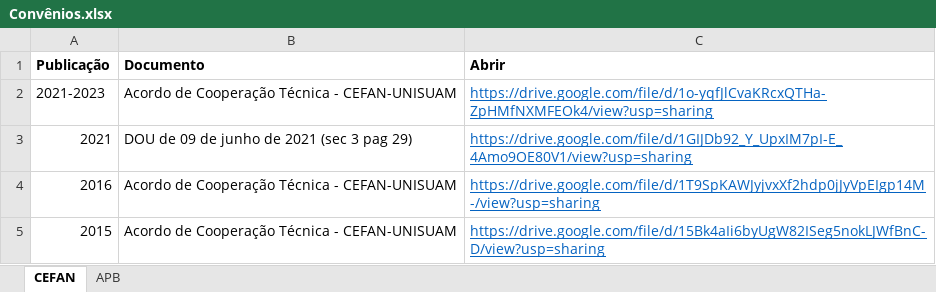
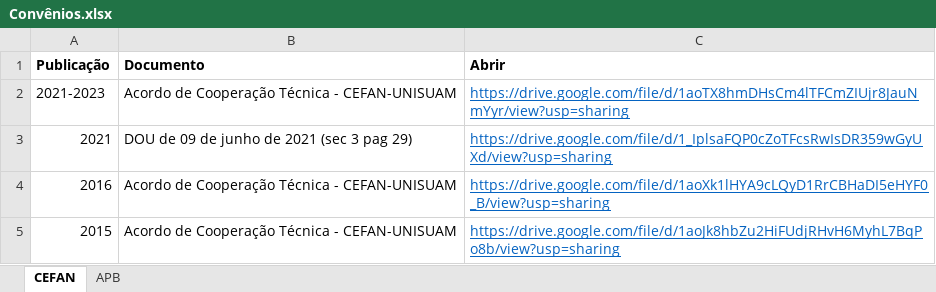
Before and after one commit to ppgcr-unisuam/observatoriocr, an Excel workbook: docs/PPG/Convênios.xlsx, sheet CEFAN, drawn as a sheet; values as stored, in another font and other column widths than the file's, no borders; the diff names each change by its address in the sheet, - before the commit and + after, or states it on an @@ line.

```diff
--- a/docs/PPG/Convênios.xlsx (sheet CEFAN)
+++ b/docs/PPG/Convênios.xlsx (sheet CEFAN)
-C2 (Abrir): https://drive.google.com/file/d/1o-yqfJlCvaKRcxQTHa-ZpHMfNXMFEOk4/view?usp=sharing
+C2 (Abrir): https://drive.google.com/file/d/1aoTX8hmDHsCm4lTFCmZIUjr8JauNmYyr/view?usp=sharing
-C3 (Abrir): https://drive.google.com/file/d/1GIJDb92_Y_UpxIM7pI-E_4Amo9OE80V1/view?usp=sharing
+C3 (Abrir): https://drive.google.com/file/d/1_IplsaFQP0cZoTFcsRwIsDR359wGyUXd/view?usp=sharing
-C4 (Abrir): https://drive.google.com/file/d/1T9SpKAWJyjvxXf2hdp0jJyVpEIgp14M-/view?usp=sharing
+C4 (Abrir): https://drive.google.com/file/d/1aoXk1lHYA9cLQyD1RrCBHaDI5eHYF0_B/view?usp=sharing
-C5 (Abrir): https://drive.google.com/file/d/15Bk4aIi6byUgW82ISeg5nokLJWfBnC-D/view?usp=sharing
+C5 (Abrir): https://drive.google.com/file/d/1aoJk8hbZu2HiFUdjRHvH6MyhL7BqPo8b/view?usp=sharing
```
Also changed, not shown: sheet APB, PPG/Calendários.xlsx, PPG/Internacionalização.xlsx, 16 other files.
